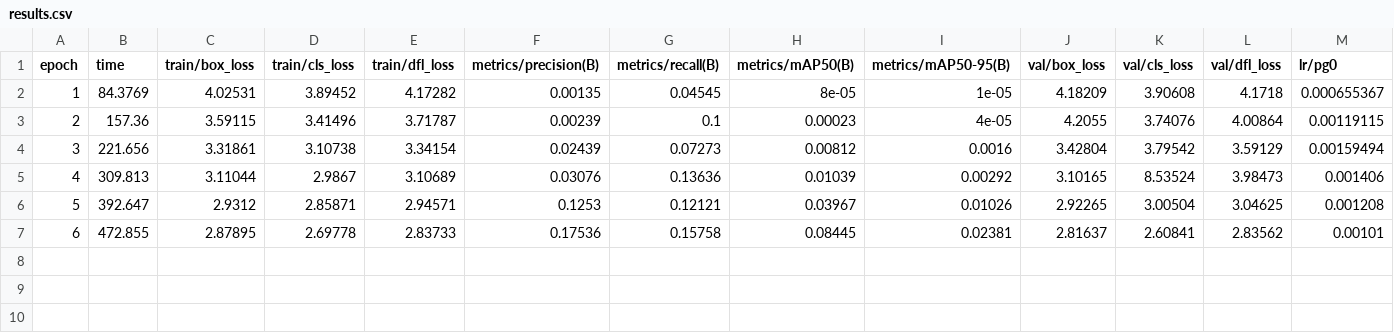
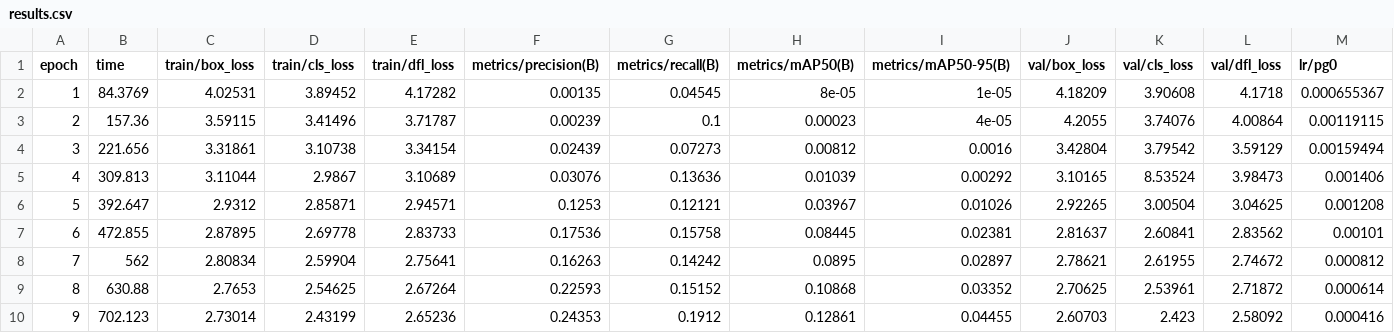
Before and after one commit to gopichandnagubadi-cmyk/Agentic_AI_Hackathon_Deadlockx, a CSV file: runs/pothole_yolo11n_fast/results.csv, drawn as a sheet; only a part is shown; rows hold the shown columns only; the diff names each change by its address in the sheet, - before the commit and + after, or states it on an @@ line.

```diff
--- a/runs/pothole_yolo11n_fast/results.csv
+++ b/runs/pothole_yolo11n_fast/results.csv
+row 8: 7 | 562 | 2.80834 | 2.59904 | 2.75641 | 0.16263 | 0.14242 | 0.0895 | 0.02897 | 2.78621 | 2.61955 | 2.74672 | 0.000812
+row 9: 8 | 630.88 | 2.7653 | 2.54625 | 2.67264 | 0.22593 | 0.15152 | 0.10868 | 0.03352 | 2.70625 | 2.53961 | 2.71872 | 0.000614
+row 10: 9 | 702.123 | 2.73014 | 2.43199 | 2.65236 | 0.24353 | 0.1912 | 0.12861 | 0.04455 | 2.60703 | 2.423 | 2.58092 | 0.000416
```
Also changed, not shown: 2 other files.
